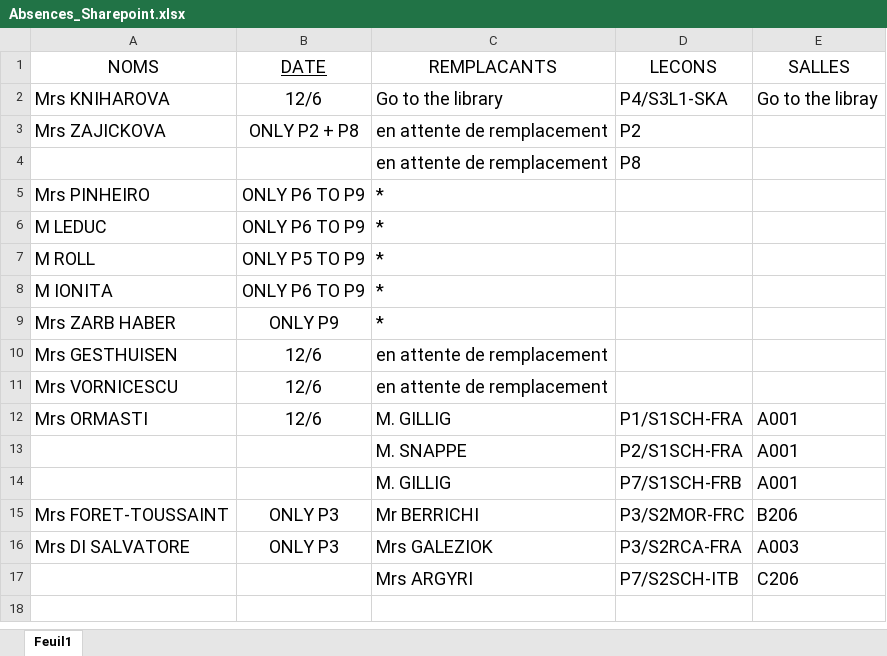
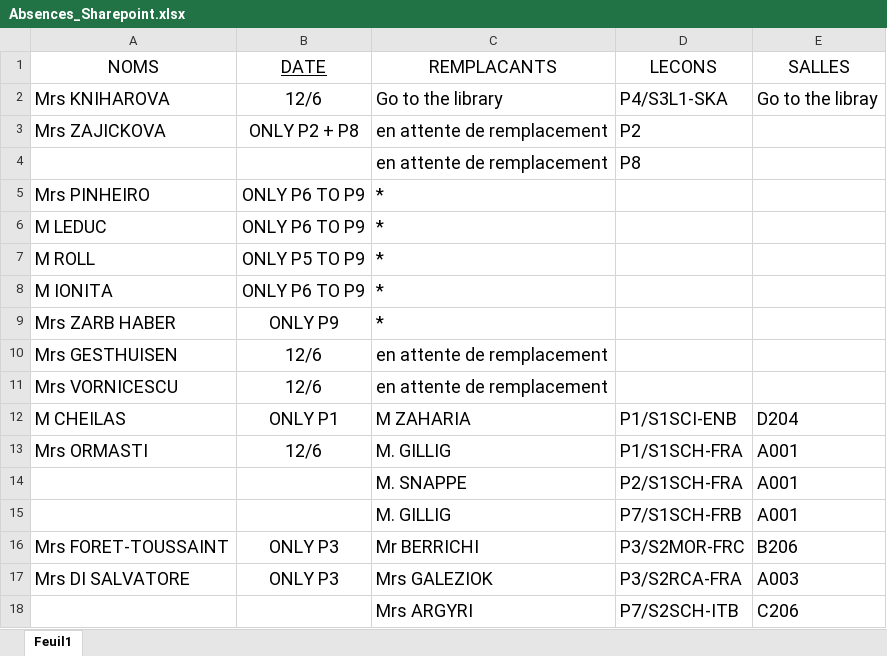
Before and after one commit to MAM-ICT-ADMIN/absences-sec, an Excel workbook: Absences_Sharepoint.xlsx, sheet Feuil1, drawn as a sheet; values as stored, in another font and other column widths than the file's, no borders; the diff names each change by its address in the sheet, - before the commit and + after, or states it on an @@ line.

Commit message:
MAJ absences 2026-06-12 08:40

```diff
--- a/Absences_Sharepoint.xlsx (sheet Feuil1)
+++ b/Absences_Sharepoint.xlsx (sheet Feuil1)
+row 12: M CHEILAS | ONLY P1 | M ZAHARIA | P1/S1SCI-ENB | D204
```
